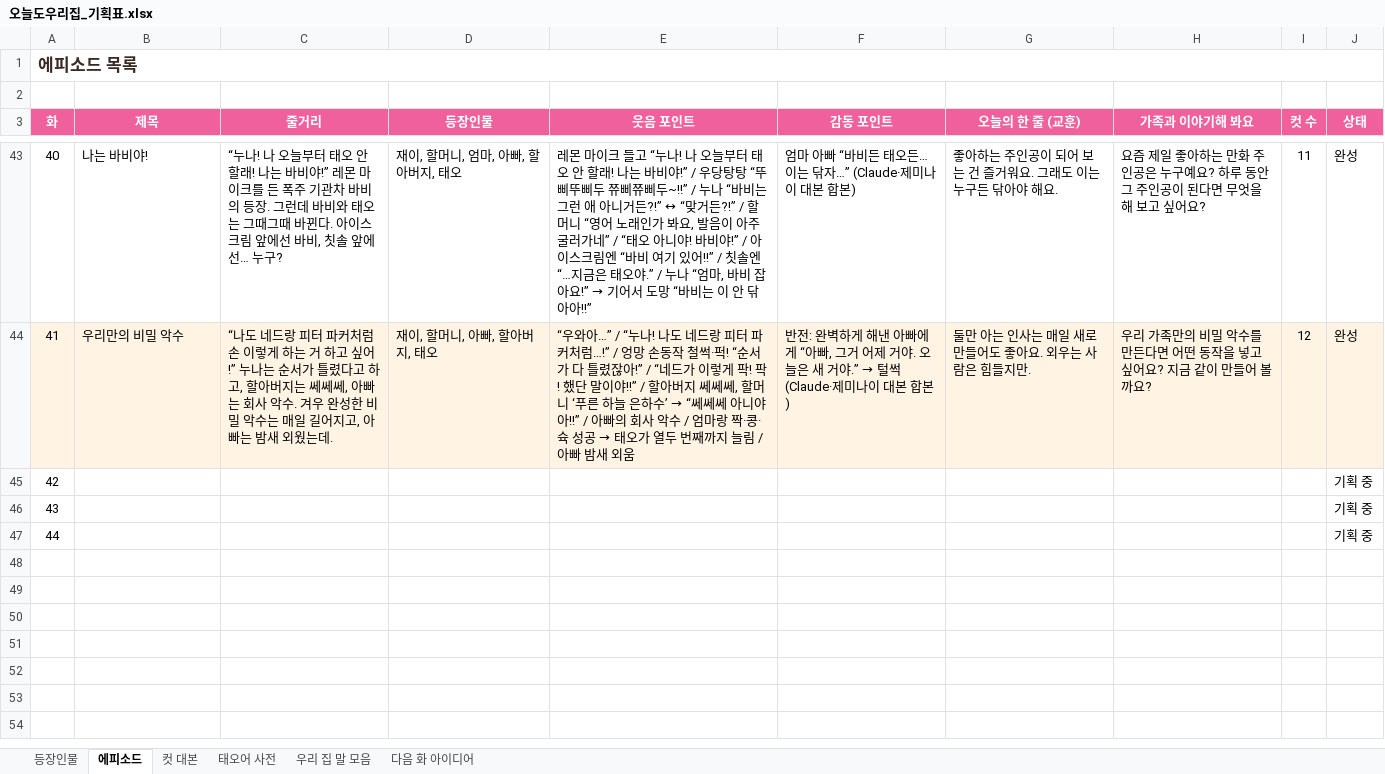
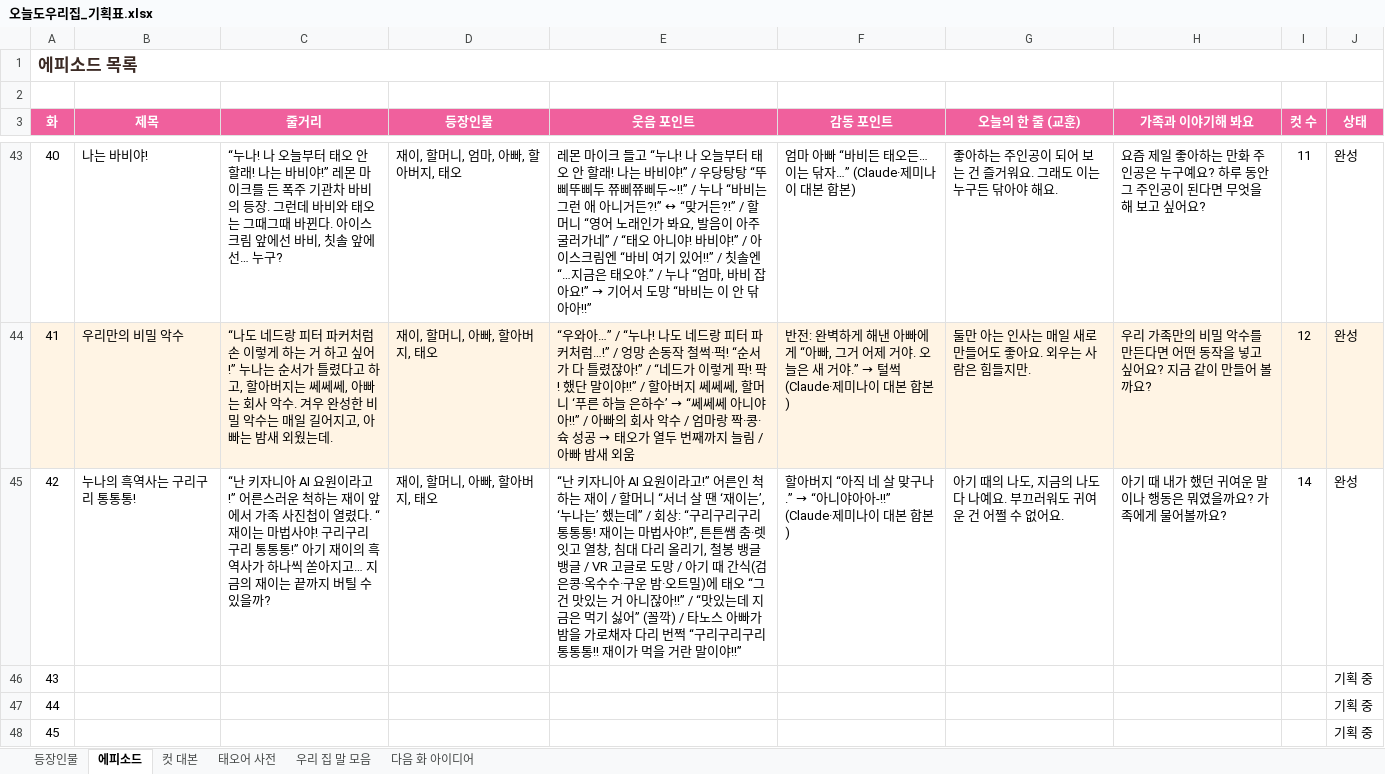
Before and after one commit to seangold8888/seangold8888.github.io, an Excel workbook: webtoon/planning/오늘도우리집_기획표.xlsx, sheet 에피소드, drawn as a sheet; only a part is shown, gaps mark what is left out; values as stored, in another font and other column widths than the file's, no borders; addresses are those after the commit; the diff names each change by its address in the sheet, - before the commit and + after, or states it on an @@ line.

```diff
--- a/webtoon/planning/오늘도우리집_기획표.xlsx (sheet 에피소드)
+++ b/webtoon/planning/오늘도우리집_기획표.xlsx (sheet 에피소드)
+row 45: 42 | 누나의 흑역사는 구리구리 통통통! | “난 키자니아 AI 요원이라고!” 어른스러운 척하는 재이 앞에서 가족 사진첩이 열렸다. “재이는 마법사야! 구리구리구리 통통통!” 아기 재이의 흑역사가 하나씩 쏟아지고… 지금의 재이는 끝까지 버틸 수 있을까? | 재이, 할머니, 아빠, 할아버지, 태오 | “난 키자니아 AI 요원이라고!” 어른인 척하는 재이 / 할머니 “서너 살 땐 ‘재이는’, ‘누나는’ 했는데” / 회상: “구리구리구리 통통통! 재이는 마법사야!”, 튼튼쌤 춤·렛잇고 열창, 침대 다리 올리기, 철봉 뱅글뱅글 / VR 고글로 도망 / 아기 때 간식(검은콩·옥수수·구운 밤·오트밀)에 태오 “그건 맛있는 거 아니잖아!!” / “맛있는데 지금은 먹기 싫어” (꼴깍) / 타노스 아빠가 밤을 가로채자 다리 번쩍 “구리구리구리 통통통!! 재이가 먹을 거란 말이야!!” | 할아버지 “아직 네 살 맞구나.” → “아니야아아-!!” (Claude·제미나이 대본 합본) | 아기 때의 나도, 지금의 나도 다 나예요. 부끄러워도 귀여운 건 어쩔 수 없어요. | 아기 때 내가 했던 귀여운 말이나 행동은 뭐였을까요? 가족에게 물어볼까요? | 14 | 완성
@@ column A (화) renumbered from row 46 down @@
```
Also changed, not shown: sheet 컷 대본, 6 other files.
